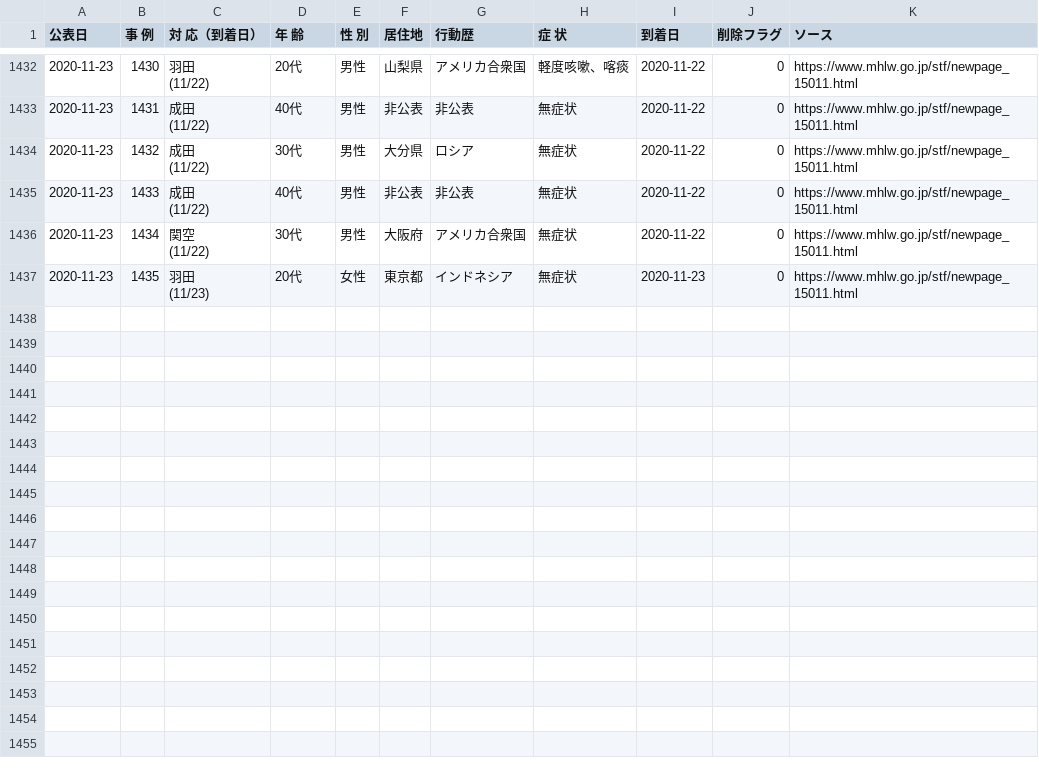
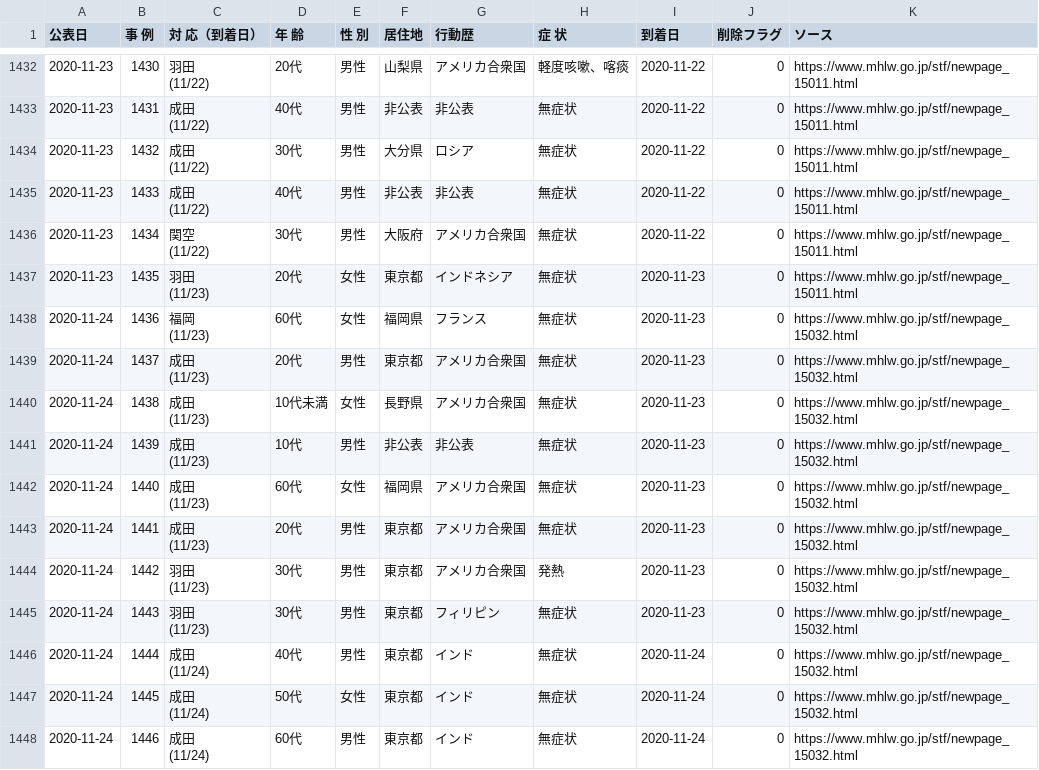
Before and after one commit to CalicoKater/covid-19, a CSV file: airport_quarantine_detail.csv, drawn as a sheet; only a part is shown, gaps mark what is left out.

Commit message:
airport update

```diff
--- a/airport_quarantine_detail.csv
+++ b/airport_quarantine_detail.csv
@@ -2855 +2855,23 @@
 (11/23)","20代","女性","東京都","インドネシア","無症状",2020-11-23,0,https://www.mhlw.go.jp/stf/newpage_15011.html
+2020-11-24,1436,"福岡
+(11/23)","60代","女性","福岡県","フランス","無症状",2020-11-23,0,https://www.mhlw.go.jp/stf/newpage_15032.html
+2020-11-24,1437,"成田
+(11/23)","20代","男性","東京都","アメリカ合衆国","無症状",2020-11-23,0,https://www.mhlw.go.jp/stf/newpage_15032.html
+2020-11-24,1438,"成田
+(11/23)","10代未満","女性","長野県","アメリカ合衆国","無症状",2020-11-23,0,https://www.mhlw.go.jp/stf/newpage_15032.html
+2020-11-24,1439,"成田
+(11/23)","10代","男性","非公表","非公表","無症状",2020-11-23,0,https://www.mhlw.go.jp/stf/newpage_15032.html
+2020-11-24,1440,"成田
+(11/23)","60代","女性","福岡県","アメリカ合衆国","無症状",2020-11-23,0,https://www.mhlw.go.jp/stf/newpage_15032.html
+2020-11-24,1441,"成田
+(11/23)","20代","男性","東京都","アメリカ合衆国","無症状",2020-11-23,0,https://www.mhlw.go.jp/stf/newpage_15032.html
+2020-11-24,1442,"羽田
+(11/23)","30代","男性","東京都","アメリカ合衆国","発熱",2020-11-23,0,https://www.mhlw.go.jp/stf/newpage_15032.html
+2020-11-24,1443,"羽田
+(11/23)","30代","男性","東京都","フィリピン","無症状",2020-11-23,0,https://www.mhlw.go.jp/stf/newpage_15032.html
+2020-11-24,1444,"成田
+(11/24)","40代","男性","東京都","インド","無症状",2020-11-24,0,https://www.mhlw.go.jp/stf/newpage_15032.html
+2020-11-24,1445,"成田
+(11/24)","50代","女性","東京都","インド","無症状",2020-11-24,0,https://www.mhlw.go.jp/stf/newpage_15032.html
+2020-11-24,1446,"成田
+(11/24)","60代","男性","東京都","インド","無症状",2020-11-24,0,https://www.mhlw.go.jp/stf/newpage_15032.html
```
Also changed, not shown: airport_pcr_test_daily.csv, airport_quarantine.csv, 7 other files.
